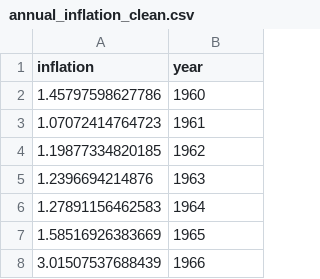
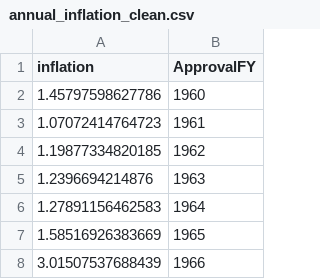
Before and after one commit to CIV2T1PEY/CIV1498-Group-Project, a CSV file: annual_inflation_clean.csv, drawn as a sheet; only a part is shown.

Commit message:
for main DF
def annual_inflation(SBA_df, inflation_df):
    #both dfs should have compatible dtypes - ApprovalFY is string in this DF
    inflation_df['ApprovalFY'] = inflation_df['ApprovalFY'].astype(str)
    result = pd.merge(SBA_df, inflation_df, on=["ApprovalFY"])

    return result

```diff
--- a/annual_inflation_clean.csv
+++ b/annual_inflation_clean.csv
@@ -1,2 +1,2 @@
-inflation,year
+inflation,ApprovalFY
 1.45797598627786,1960
```
